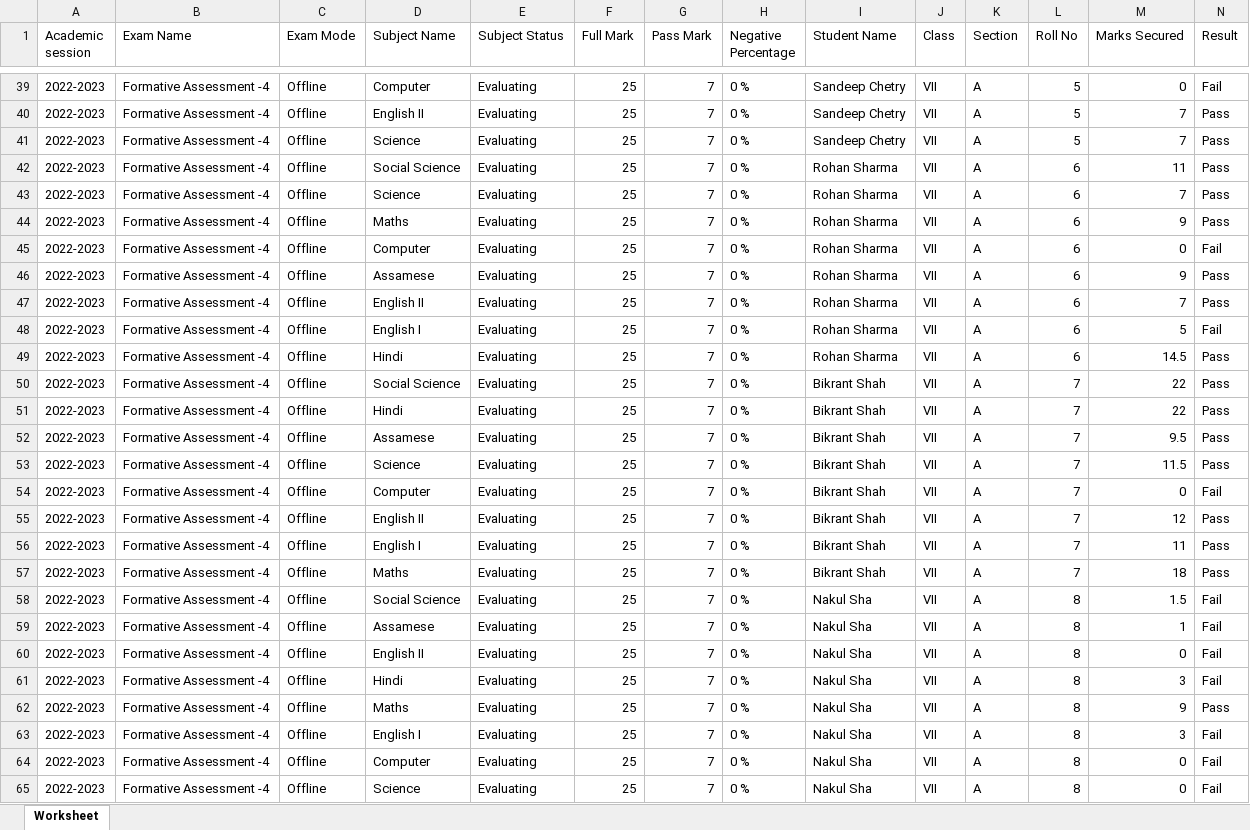
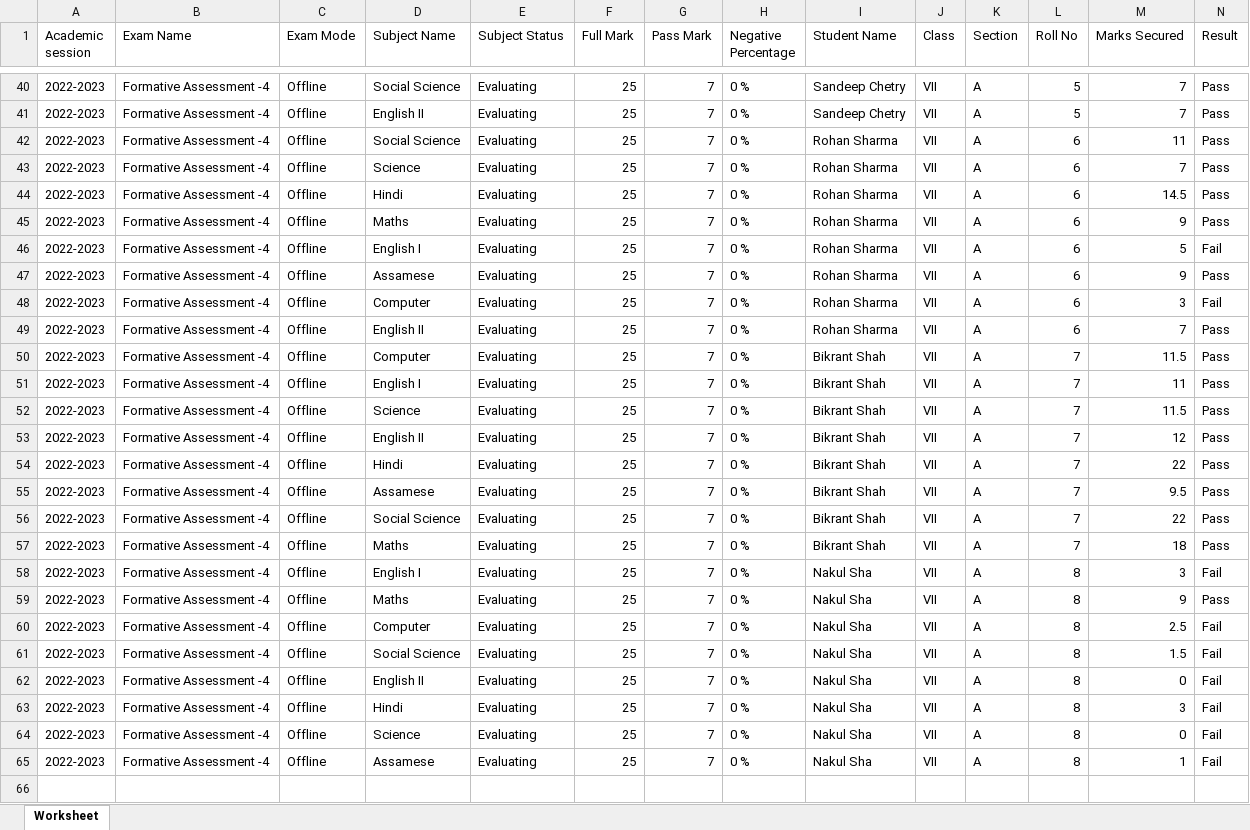
Before and after one commit to tek2991/Results, an Excel workbook: Class_VII/Formative Assessment -4_class_VII.xlsx, sheet Worksheet, drawn as a sheet; only a part is shown, gaps mark what is left out; values as stored, in another font and other column widths than the file's, no borders; removed rows and columns are numbered as before the commit, all else as after; the diff covers the shown part only; the diff names each change by its address in the sheet, - before the commit and + after, or states it on an @@ line.

```diff
--- a/Class_VII/Formative Assessment -4_class_VII.xlsx (sheet Worksheet)
+++ b/Class_VII/Formative Assessment -4_class_VII.xlsx (sheet Worksheet)
-D40 (Subject Name): Computer
+D40 (Subject Name): Social Science
-M40 (Marks Secured): 0
+M40 (Marks Secured): 7
-N40 (Result): Fail
+N40 (Result): Pass
@@ row 41 moved to row 39: 2022-2023 @@
@@ row 49 moved to row 44: 2022-2023 @@
-D46 (Subject Name): Computer
+D46 (Subject Name): English I
-M46 (Marks Secured): 0
+M46 (Marks Secured): 5
+row 48: 2022-2023 | Formative Assessment -4 | Offline | Computer | Evaluating | 25 | 7 | 0 % | Rohan Sharma | VII | A | 6 | 3 | Fail
-row 48: 2022-2023 | Formative Assessment -4 | Offline | English I | Evaluating | 25 | 7 | 0 % | Rohan Sharma | VII | A | 6 | 5 | Fail
-D50 (Subject Name): Social Science
+D50 (Subject Name): Computer
-M50 (Marks Secured): 22
+M50 (Marks Secured): 11.5
@@ row 56 moved to row 51: 2022-2023 @@
@@ row 53 moved to row 52: 2022-2023 @@
@@ row 55 moved to row 53: 2022-2023 @@
-D56 (Subject Name): Computer
+D56 (Subject Name): Social Science
-M56 (Marks Secured): 0
+M56 (Marks Secured): 22
-N56 (Result): Fail
+N56 (Result): Pass
@@ row 63 moved to row 58: 2022-2023 @@
@@ row 62 moved to row 59: 2022-2023 @@
+row 60: 2022-2023 | Formative Assessment -4 | Offline | Computer | Evaluating | 25 | 7 | 0 % | Nakul Sha | VII | A | 8 | 2.5 | Fail
-row 64: 2022-2023 | Formative Assessment -4 | Offline | Computer | Evaluating | 25 | 7 | 0 % | Nakul Sha | VII | A | 8 | 0 | Fail
@@ row 59 moved to row 65: 2022-2023 @@
```
Also changed, not shown: 2 added rows, 2 removed rows, 20 moved rows and 5 edited cells elsewhere in this sheet, Class_VI/Formative Assessment -4_class_VI.xlsx, Class_VI/Result_Final.xlsx, 7 other files.
